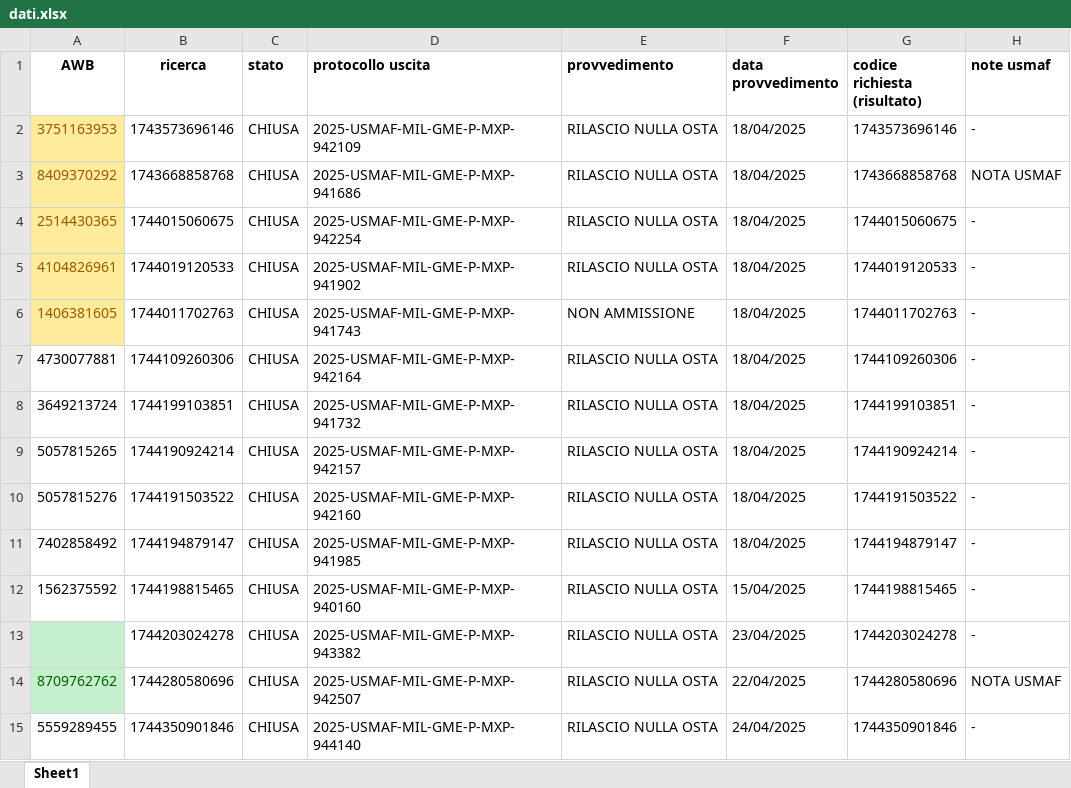
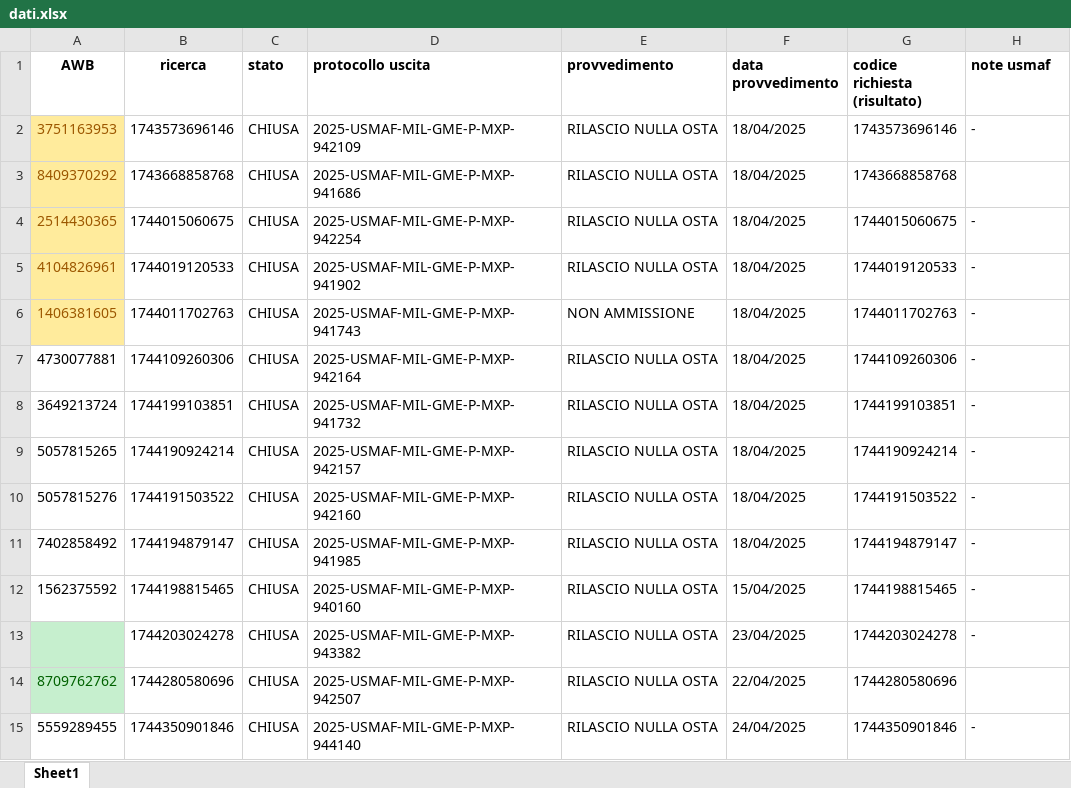
Before and after one commit to ToseSenpai/ControlloStatoNSIS, an Excel workbook: dati.xlsx, sheet Sheet1, drawn as a sheet; values as stored, in another font and other column widths than the file's, no borders; the diff names each change by its address in the sheet, - before the commit and + after, or states it on an @@ line.

```diff
--- a/dati.xlsx (sheet Sheet1)
+++ b/dati.xlsx (sheet Sheet1)
-H3 (note usmaf): NOTA USMAF
+H3 (note usmaf): (empty)
-H14 (note usmaf): NOTA USMAF
+H14 (note usmaf): (empty)
```
Also changed, not shown: 19 other files.
